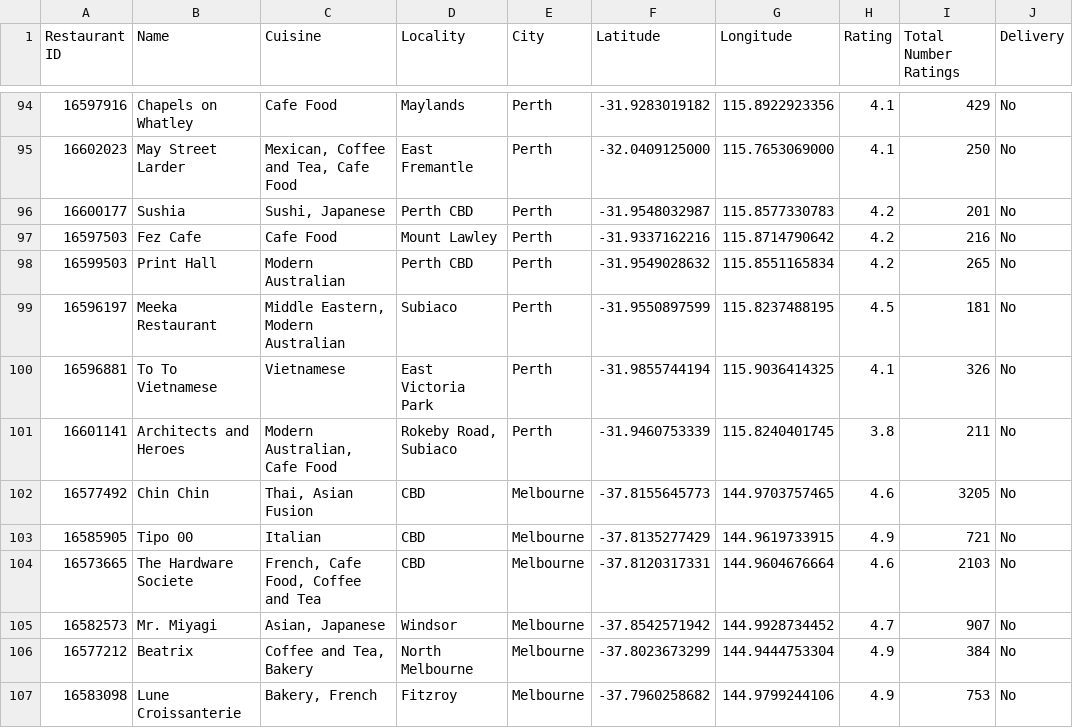
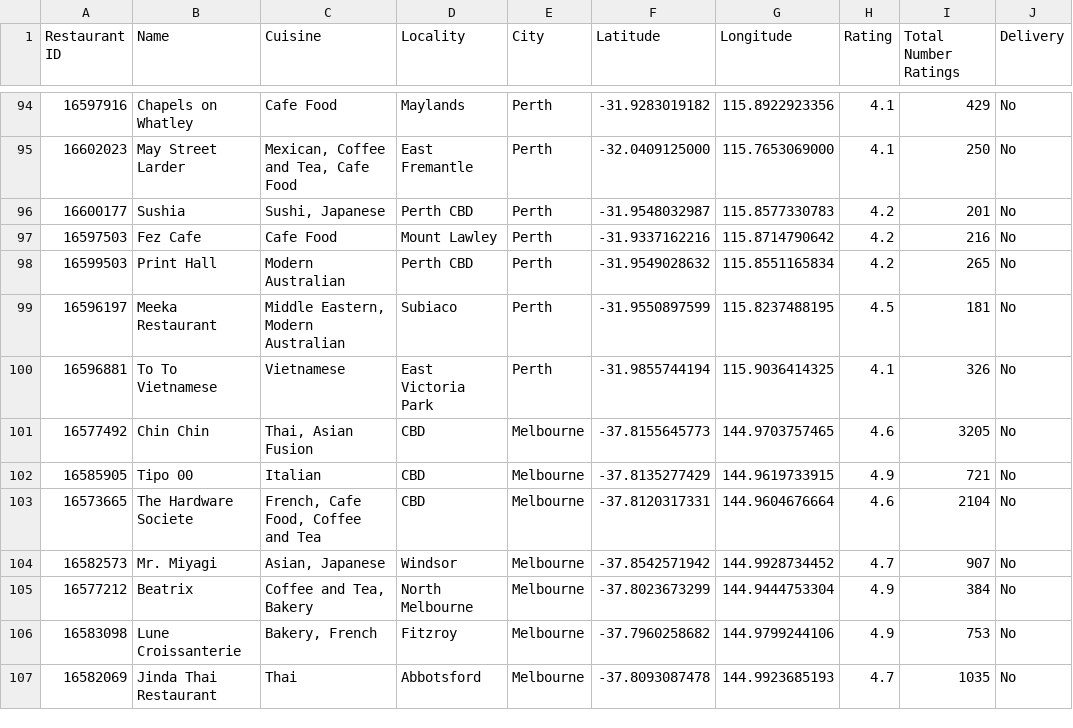
Before and after one commit to MickeyKS/07-Group_Project_1, a CSV file: Multi_Restaurant_Data.csv, drawn as a sheet; only a part is shown, gaps mark what is left out; the diff covers the shown part only.

```diff
--- a/Multi_Restaurant_Data.csv
+++ b/Multi_Restaurant_Data.csv
@@ -100,6 +100,5 @@ Restaurant ID,Name,Cuisine,Locality,City,Latitude,Longitude,Rating,Total Number
 16596881,To To Vietnamese,Vietnamese,East Victoria Park,Perth,-31.9855744194,115.9036414325,4.1,326,No
-16601141,Architects and Heroes,"Modern Australian, Cafe Food","Rokeby Road, Subiaco",Perth,-31.9460753339,115.8240401745,3.8,211,No
 16577492,Chin Chin,"Thai, Asian Fusion",CBD,Melbourne,-37.8155645773,144.9703757465,4.6,3205,No
 16585905,Tipo 00,Italian,CBD,Melbourne,-37.8135277429,144.9619733915,4.9,721,No
-16573665,The Hardware Societe,"French, Cafe Food, Coffee and Tea",CBD,Melbourne,-37.8120317331,144.9604676664,4.6,2103,No
+16573665,The Hardware Societe,"French, Cafe Food, Coffee and Tea",CBD,Melbourne,-37.8120317331,144.9604676664,4.6,2104,No
 16582573,Mr. Miyagi,"Asian, Japanese",Windsor,Melbourne,-37.8542571942,144.9928734452,4.7,907,No
@@ -107 +106,2 @@ Restaurant ID,Name,Cuisine,Locality,City,Latitude,Longitude,Rating,Total Number
 16583098,Lune Croissanterie,"Bakery, French",Fitzroy,Melbourne,-37.7960258682,144.9799244106,4.9,753,No
+16582069,Jinda Thai Restaurant,Thai,Abbotsford,Melbourne,-37.8093087478,144.9923685193,4.7,1035,No
```
Also changed, not shown: 3 added rows, 3 removed rows, 26 moved rows and 1 edited cell elsewhere in this file, GF_Top_Restaurants.csv, 8 other files.
